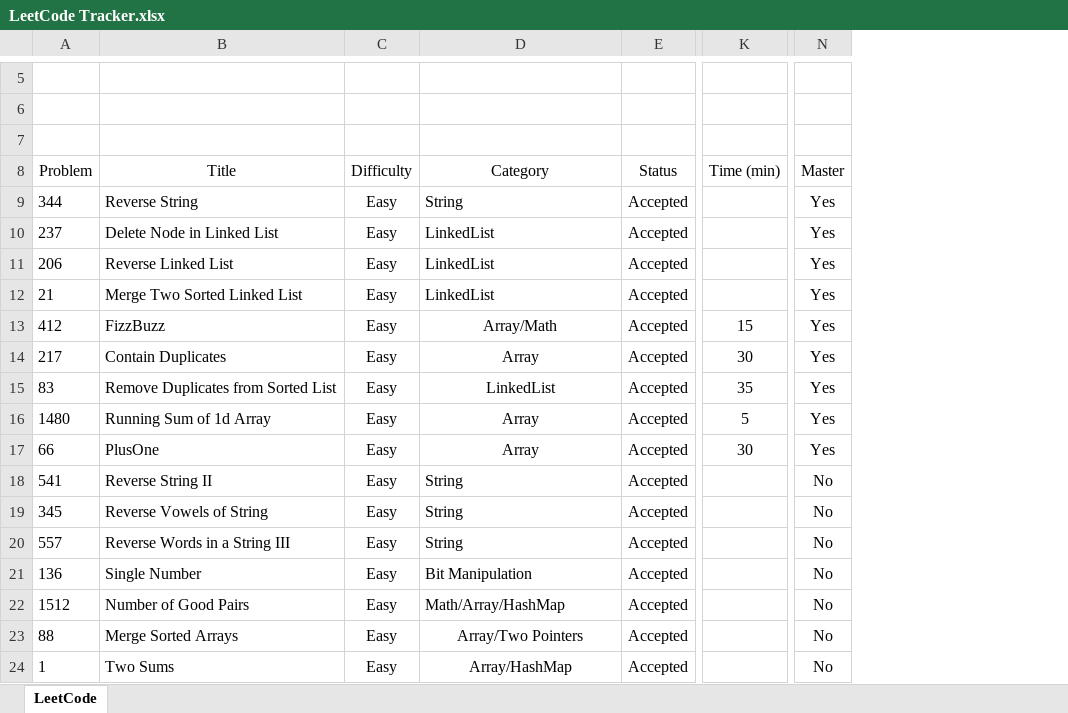
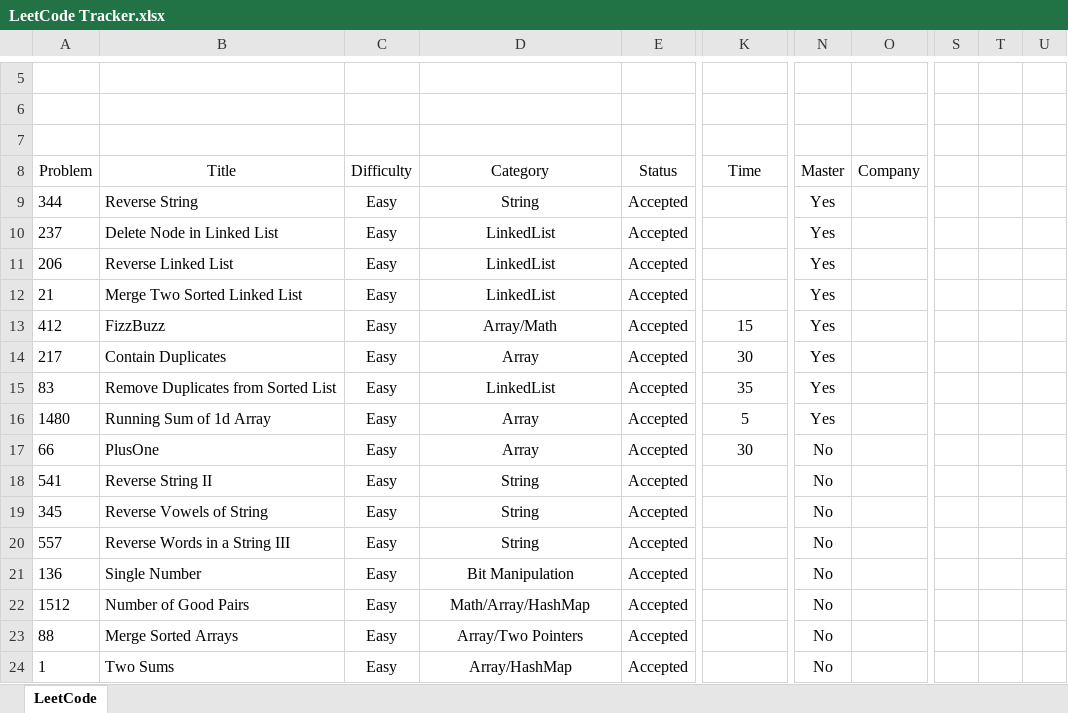
Before and after one commit to leontan4/LeetCode, an Excel workbook: LeetCode Tracker.xlsx, sheet LeetCode, drawn as a sheet; only a part is shown, gaps mark what is left out; values as stored, in another font and other column widths than the file's, no borders; conditional formats not drawn; the diff covers the shown part only; the diff names each change by its address in the sheet, - before the commit and + after, or states it on an @@ line.

```diff
--- a/LeetCode Tracker.xlsx (sheet LeetCode)
+++ b/LeetCode Tracker.xlsx (sheet LeetCode)
+column O (Company), empty
+column S, empty
+column T, empty
+column U, empty
-K8: Time (min)
+K8: Time
-D9:D12 alignment: left
+D9:D12 alignment: center
-N17 (Master): Yes
+N17 (Master): No
-D18:D22 alignment: left
+D18:D22 alignment: center
```
Also changed, not shown: 27 added rows elsewhere in this sheet.
